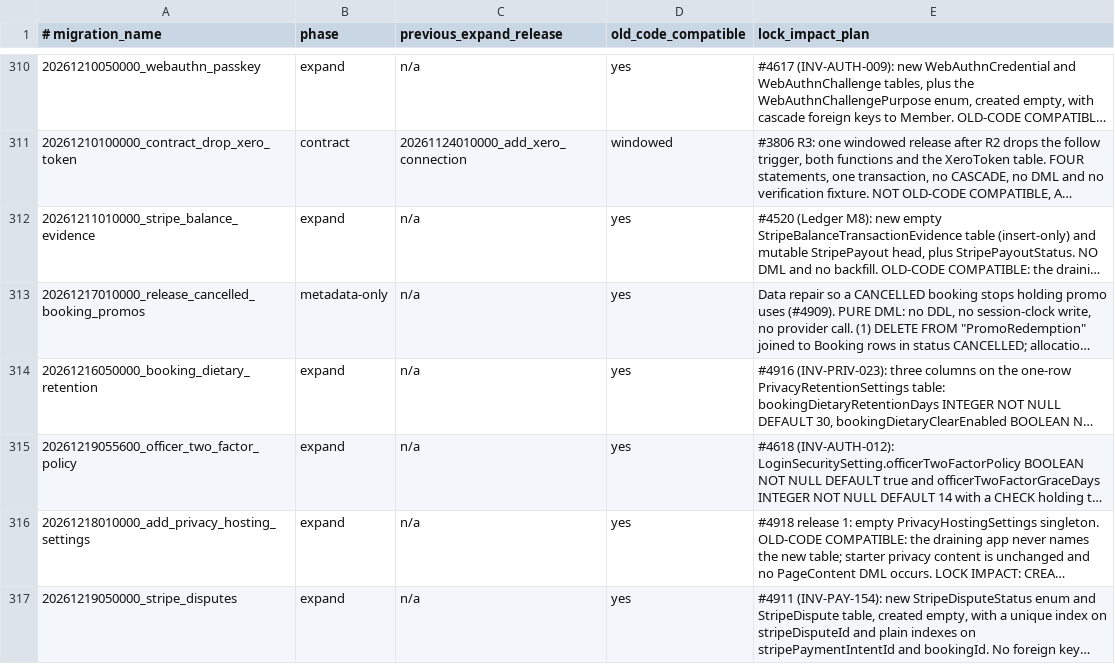
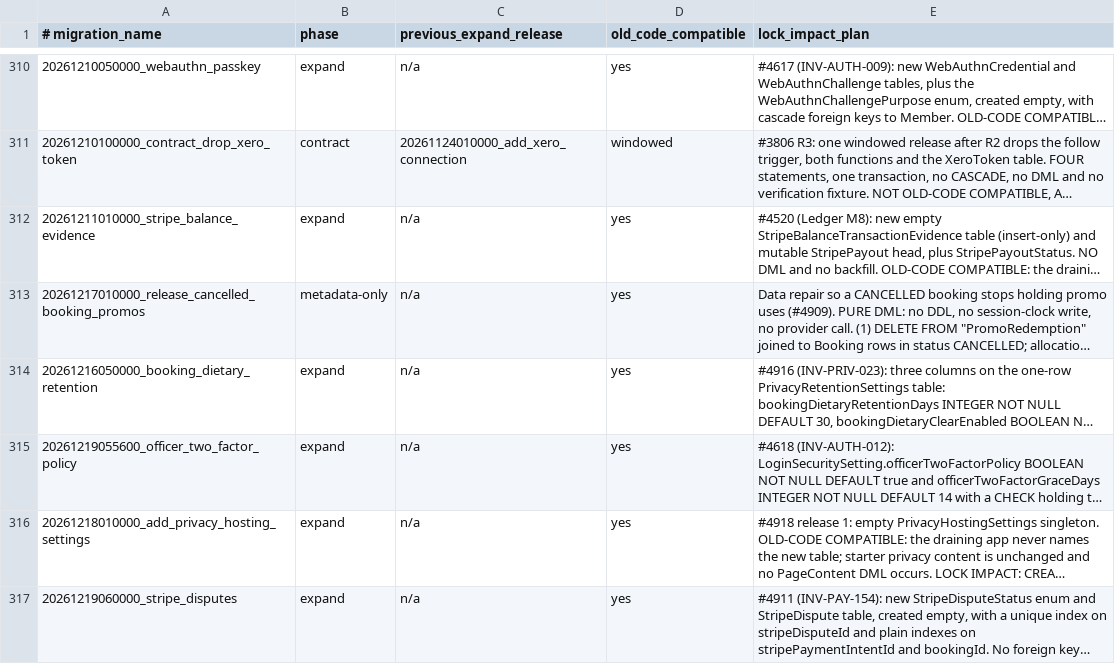
Before and after one commit to thatskiff33/AlpineClubBookingsNZ, a TSV file: docs/BLUE_GREEN_MIGRATION_SAFETY.tsv, drawn as a sheet; only a part is shown, gaps mark what is left out; long unchanged cells end in …; the diff names each change by its address in the sheet, - before the commit and + after, or states it on an @@ line.

```diff
--- a/docs/BLUE_GREEN_MIGRATION_SAFETY.tsv
+++ b/docs/BLUE_GREEN_MIGRATION_SAFETY.tsv
-A317 (# migration_name): 20261219050000_stripe_disputes
+A317 (# migration_name): 20261219060000_stripe_disputes
```
Also changed, not shown: 1 other file.
